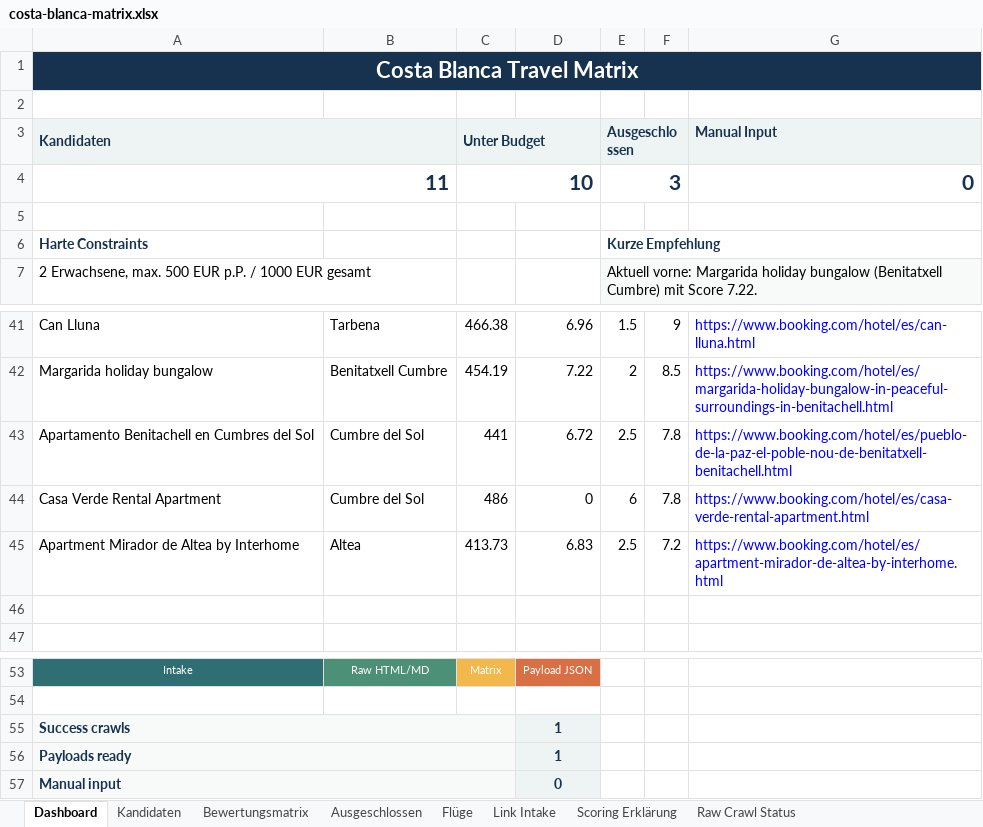
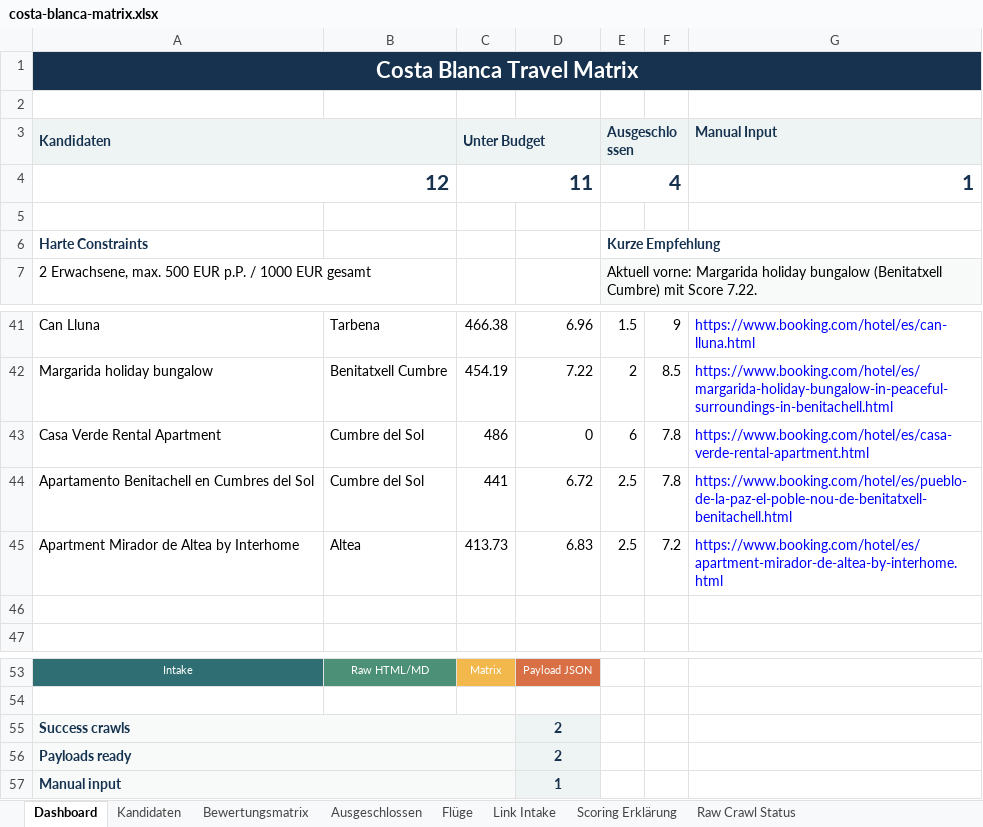
Before and after one commit to Matchekk/chatgpt_soll_mir_ein_urlaub_buchen, an Excel workbook: exports/costa-blanca-matrix.xlsx, sheet Dashboard, drawn as a sheet; only a part is shown, gaps mark what is left out; values as stored, in another font and other column widths than the file's, no borders; removed rows and columns are numbered as before the commit, all else as after; the diff names each change by its address in the sheet, - before the commit and + after, or states it on an @@ line.

```diff
--- a/exports/costa-blanca-matrix.xlsx (sheet Dashboard)
+++ b/exports/costa-blanca-matrix.xlsx (sheet Dashboard)
-row 4: 11 |  | 10 |  | 3 |  | 0
+row 4: 12 |  | 11 |  | 4 |  | 1
@@ row 44 moved to row 43: Casa Verde Rental Apartment @@
-D55:D56: 1
+D55:D56: 2
-D57: 0
+D57: 1
```
Also changed, not shown: sheet Kandidaten, sheet Ausgeschlossen, sheet Raw Crawl Status, sheet Bewertungsmatrix, sheet Link Intake, 10 other files.
